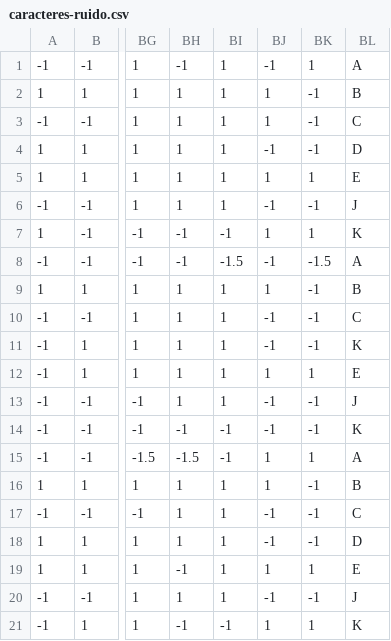
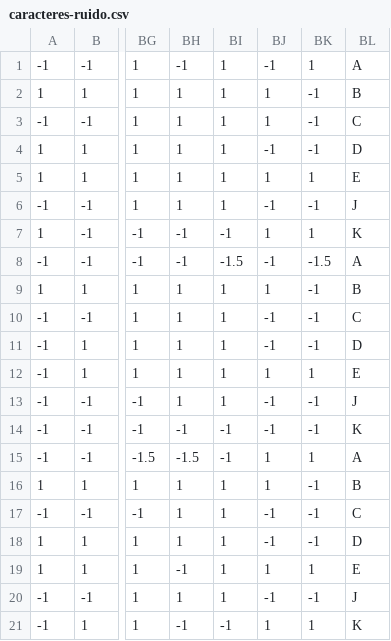
Before and after one commit to JonatasDantas/MultilayerPerceptron, a CSV file: executavel/caracteres-ruido.csv, drawn as a sheet; only a part is shown, gaps mark what is left out; the diff names each change by its address in the sheet, - before the commit and + after, or states it on an @@ line.

Commit message:
novo executavel

```diff
--- a/executavel/caracteres-ruido.csv
+++ b/executavel/caracteres-ruido.csv
-BL11: K
+BL11: D
```
Also changed, not shown: 1 other file.
